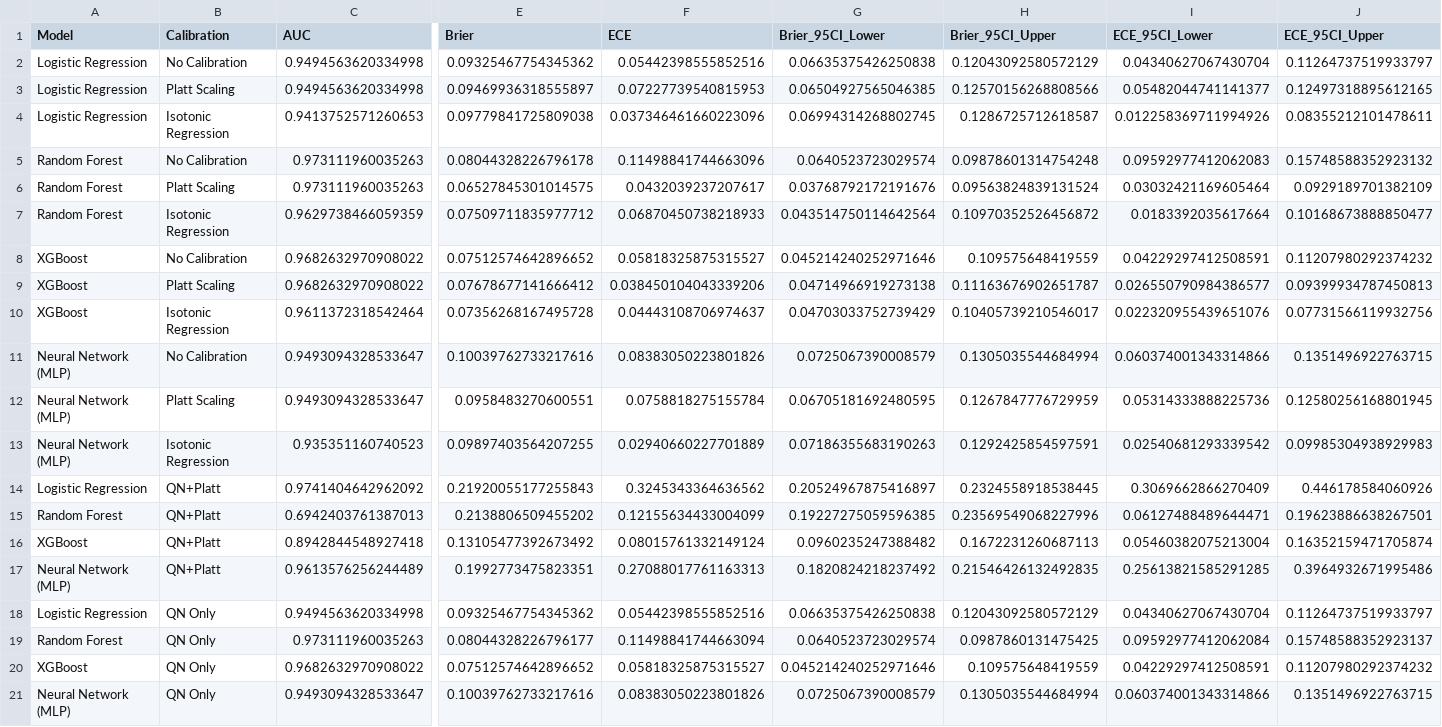
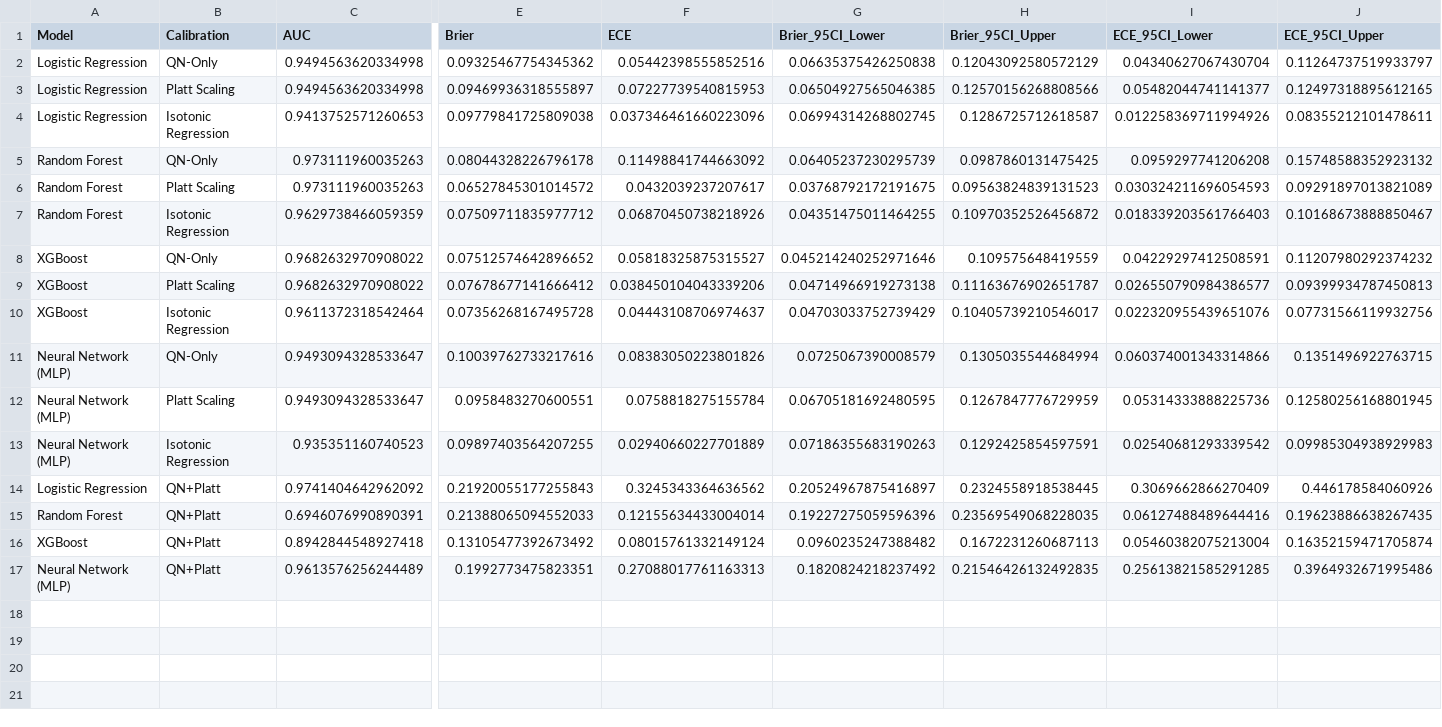
Before and after one commit to Ronisnotasianfr/ColoGrowth-ML, a CSV file: results/calibration_benchmark.csv, drawn as a sheet; only a part is shown, gaps mark what is left out; rows hold the shown columns only; the diff names each change by its address in the sheet, - before the commit and + after, or states it on an @@ line.

Commit message:
Fix 5 code bugs found during ScienceMontgomery judge audit
- calibration_benchmark.py: Rename 'No Calibration' -> 'QN-Only', remove duplicate QN Only section (was identical)
- test_leakage.py: Add missing import pytest
- evaluate.py: Expand dataset choices to include geo_pan, geo17538, tcga_read, tcga_pan
- ki67_correlation.py: Wrap module-level code in main() guard
- preprocess.py: Remove dead map_probes_to_genes line
- paper: Regenerate with 'four calibration strategies' (not five, since duplicate removed)
- reproduce.sh: Add geo-merged and tcga-pan preprocessing steps (previous fix)

```diff
--- a/results/calibration_benchmark.csv
+++ b/results/calibration_benchmark.csv
-B2 (Calibration): No Calibration
+B2 (Calibration): QN-Only
-B5 (Calibration): No Calibration
+B5 (Calibration): QN-Only
-F5 (ECE): 0.11498841744663096
+F5 (ECE): 0.11498841744663092
-G5 (Brier_95CI_Lower): 0.0640523723029574
+G5 (Brier_95CI_Lower): 0.06405237230295739
-H5 (Brier_95CI_Upper): 0.09878601314754248
+H5 (Brier_95CI_Upper): 0.0987860131475425
-I5 (ECE_95CI_Lower): 0.09592977412062083
+I5 (ECE_95CI_Lower): 0.0959297741206208
-E6 (Brier): 0.06527845301014575
+E6 (Brier): 0.06527845301014572
-G6 (Brier_95CI_Lower): 0.03768792172191676
+G6 (Brier_95CI_Lower): 0.03768792172191675
-H6 (Brier_95CI_Upper): 0.09563824839131524
+H6 (Brier_95CI_Upper): 0.09563824839131523
-I6 (ECE_95CI_Lower): 0.03032421169605464
+I6 (ECE_95CI_Lower): 0.030324211696054593
-J6 (ECE_95CI_Upper): 0.0929189701382109
+J6 (ECE_95CI_Upper): 0.09291897013821089
-F7 (ECE): 0.06870450738218933
+F7 (ECE): 0.06870450738218926
-G7 (Brier_95CI_Lower): 0.043514750114642564
+G7 (Brier_95CI_Lower): 0.04351475011464255
-I7 (ECE_95CI_Lower): 0.0183392035617664
+I7 (ECE_95CI_Lower): 0.018339203561766403
-J7 (ECE_95CI_Upper): 0.10168673888850477
+J7 (ECE_95CI_Upper): 0.10168673888850467
-B8 (Calibration): No Calibration
+B8 (Calibration): QN-Only
-B11 (Calibration): No Calibration
+B11 (Calibration): QN-Only
-C15 (AUC): 0.6942403761387013
+C15 (AUC): 0.6946076990890391
-E15 (Brier): 0.2138806509455202
+E15 (Brier): 0.21388065094552033
-F15 (ECE): 0.12155634433004099
+F15 (ECE): 0.12155634433004014
-G15 (Brier_95CI_Lower): 0.19227275059596385
+G15 (Brier_95CI_Lower): 0.19227275059596396
-H15 (Brier_95CI_Upper): 0.23569549068227996
+H15 (Brier_95CI_Upper): 0.23569549068228035
-I15 (ECE_95CI_Lower): 0.06127488489644471
+I15 (ECE_95CI_Lower): 0.06127488489644416
-J15 (ECE_95CI_Upper): 0.19623886638267501
+J15 (ECE_95CI_Upper): 0.19623886638267435
-row 18: Logistic Regression | QN Only | 0.9494563620334998 | 0.09325467754345362 | 0.05442398555852516 | 0.06635375426250838 | 0.12043092580572129 | 0.04340627067430704 | 0.11264737519933797
-row 19: Random Forest | QN Only | 0.973111960035263 | 0.08044328226796177 | 0.11498841744663094 | 0.0640523723029574 | 0.0987860131475425 | 0.09592977412062084 | 0.15748588352923137
-row 20: XGBoost | QN Only | 0.9682632970908022 | 0.07512574642896652 | 0.05818325875315527 | 0.045214240252971646 | 0.109575648419559 | 0.04229297412508591 | 0.11207980292374232
-row 21: Neural Network (MLP) | QN Only | 0.9493094328533647 | 0.10039762733217616 | 0.08383050223801826 | 0.0725067390008579 | 0.1305035544684994 | 0.060374001343314866 | 0.1351496922763715
```
Also changed, not shown: 9 other files.
